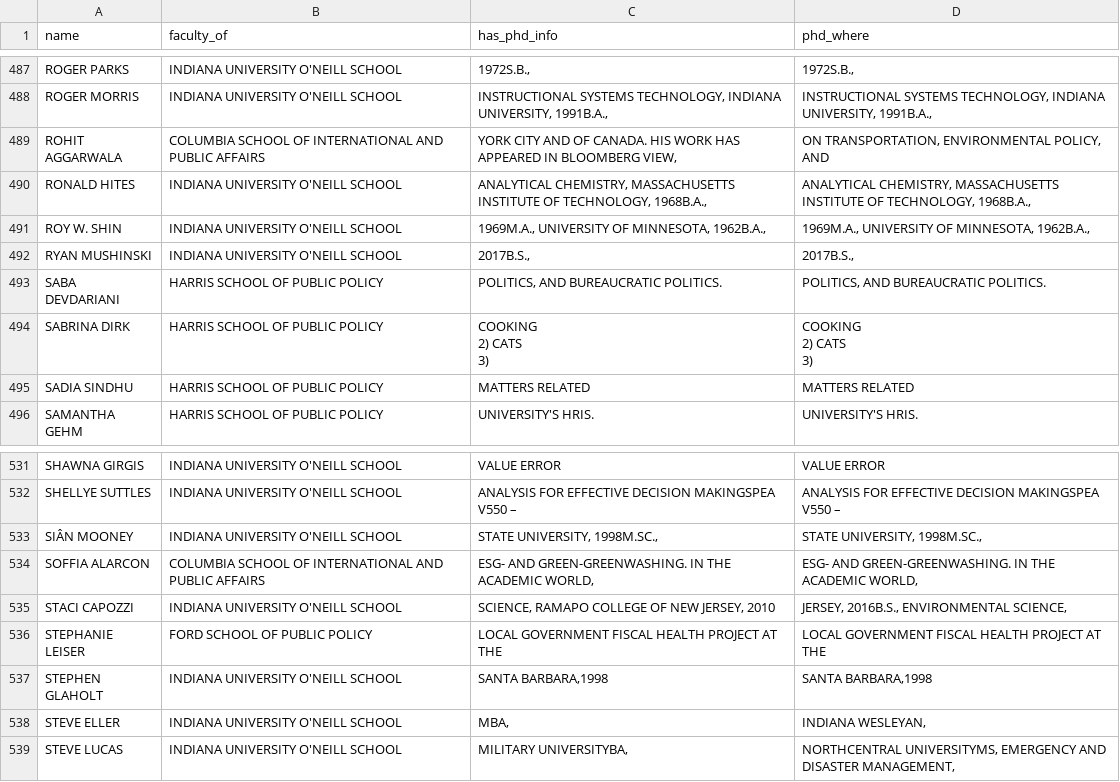
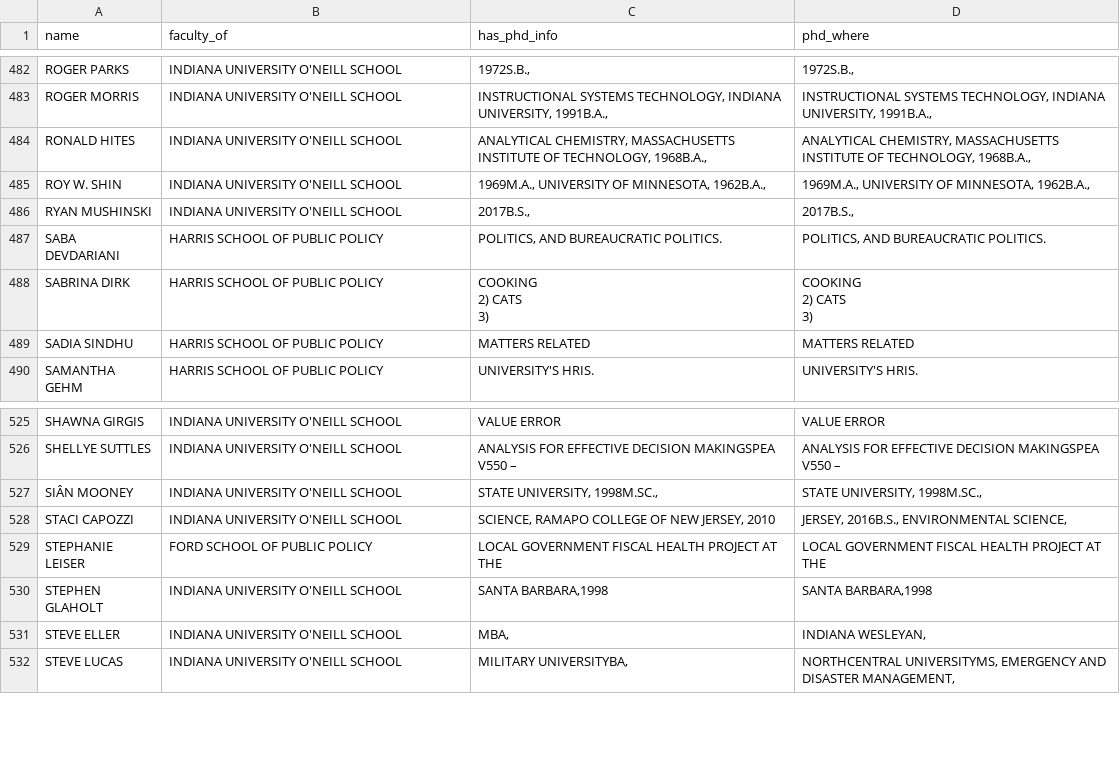
Before and after one commit to ledwindra/get-phd, a CSV file: data/google-bigbird-roberta-base.csv, drawn as a sheet; only a part is shown, gaps mark what is left out; the diff covers the shown part only; the diff names each change by its address in the sheet, - before the commit and + after, or states it on an @@ line.

```diff
--- a/data/google-bigbird-roberta-base.csv
+++ b/data/google-bigbird-roberta-base.csv
-row 489: ROHIT AGGARWALA | COLUMBIA SCHOOL OF INTERNATIONAL AND PUBLIC AFFAIRS | YORK CITY AND OF CANADA. HIS WORK HAS APPEARED IN BLOOMBERG VIEW, | ON TRANSPORTATION, ENVIRONMENTAL POLICY, AND
-row 534: SOFFIA ALARCON | COLUMBIA SCHOOL OF INTERNATIONAL AND PUBLIC AFFAIRS | ESG- AND GREEN-GREENWASHING. IN THE ACADEMIC WORLD, | ESG- AND GREEN-GREENWASHING. IN THE ACADEMIC WORLD,
```
Also changed, not shown: 5 removed rows elsewhere in this file, data/deepset-bert-base-cased-squad2.csv, data/valhalla-bart-large-finetuned-squadv1.csv, 10 other files.
